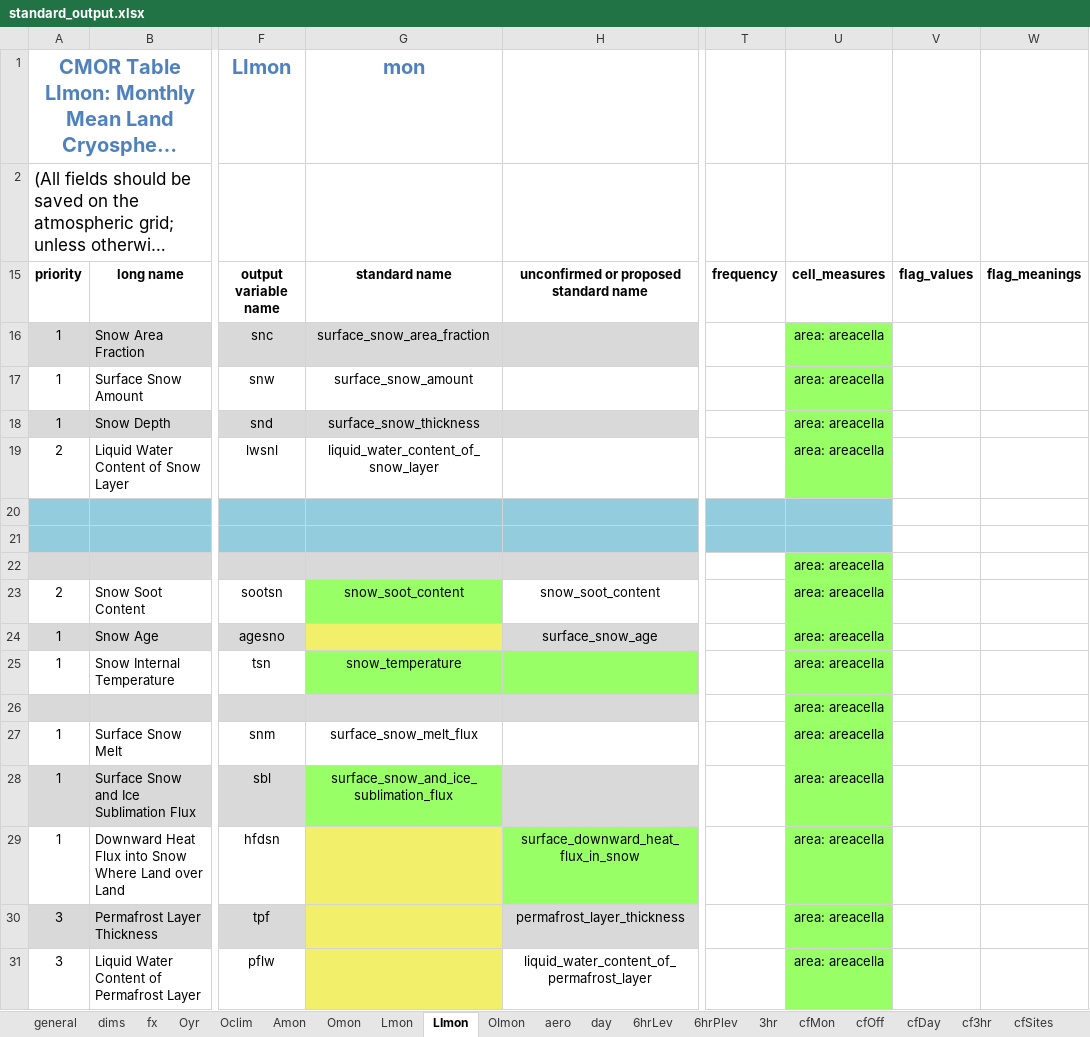
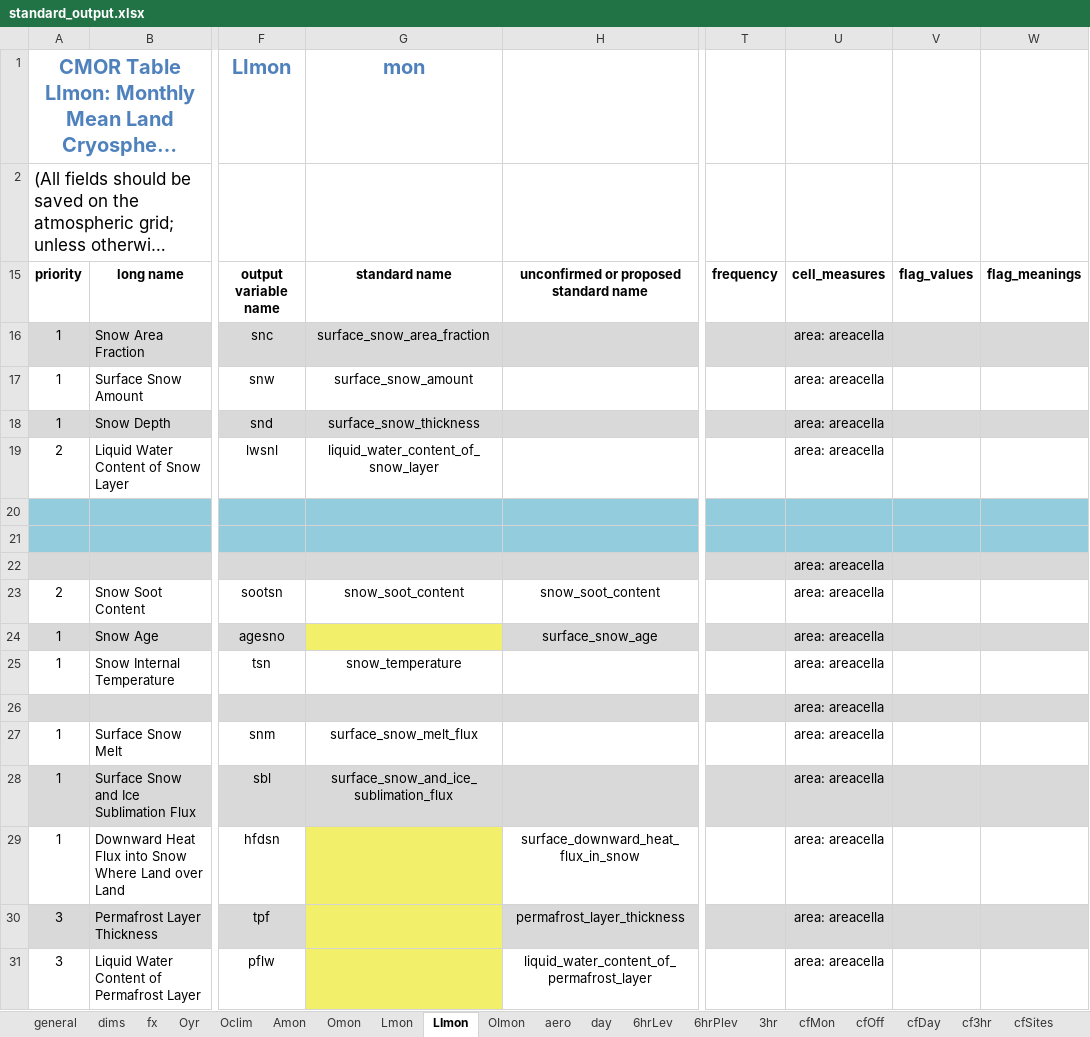
Before and after one commit to PCMDI/cmip5-cmor-tables, an Excel workbook: Tables_csv/standard_output.xlsx, sheet LImon, drawn as a sheet; only a part is shown, gaps mark what is left out; long unchanged cells end in …; values as stored, in another font and other column widths than the file's, no borders; the diff names each change by its address in the sheet, - before the commit and + after, or states it on an @@ line.

```diff
--- a/Tables_csv/standard_output.xlsx (sheet LImon)
+++ b/Tables_csv/standard_output.xlsx (sheet LImon)
-T16 fill: none
+T16 fill: #D9D9D9
-U16 fill: #99FF66
+U16 fill: #D9D9D9
-V16:W16 fill: none
+V16:W16 fill: #D9D9D9
-U17 fill: #99FF66
+U17 fill: none
-T18 fill: none
+T18 fill: #D9D9D9
-U18 fill: #99FF66
+U18 fill: #D9D9D9
-V18:W18 fill: none
+V18:W18 fill: #D9D9D9
-U19 fill: #99FF66
+U19 fill: none
-V20:W21 fill: none
+V20:W21 fill: #93CDDD
-T22 fill: none
+T22 fill: #D9D9D9
-U22 fill: #99FF66
+U22 fill: #D9D9D9
-V22:W22 fill: none
+V22:W22 fill: #D9D9D9
-G23 fill: #99FF66
+G23 fill: none
-U23 fill: #99FF66
+U23 fill: none
-T24 fill: none
+T24 fill: #D9D9D9
-U24 fill: #99FF66
+U24 fill: #D9D9D9
-V24:W24 fill: none
+V24:W24 fill: #D9D9D9
-G25:H25 fill: #99FF66
+G25:H25 fill: none
-U25 fill: #99FF66
+U25 fill: none
-T26 fill: none
+T26 fill: #D9D9D9
-U26 fill: #99FF66
+U26 fill: #D9D9D9
-V26:W26 fill: none
+V26:W26 fill: #D9D9D9
-U27 fill: #99FF66
+U27 fill: none
-G28 fill: #99FF66
+G28 fill: #D9D9D9
-T28 fill: none
+T28 fill: #D9D9D9
-U28 fill: #99FF66
+U28 fill: #D9D9D9
-V28:W28 fill: none
+V28:W28 fill: #D9D9D9
-H29 fill: #99FF66
+H29 fill: none
-U29 fill: #99FF66
+U29 fill: none
-T30 fill: none
+T30 fill: #D9D9D9
-U30 fill: #99FF66
+U30 fill: #D9D9D9
-V30:W30 fill: none
+V30:W30 fill: #D9D9D9
-U31 fill: #99FF66
+U31 fill: none
```
Also changed, not shown: sheet aero, sheet Amon, sheet cfDay, sheet cf3hr, sheet OImon, sheet Oclim, 15 more sheets, 31 other files.
